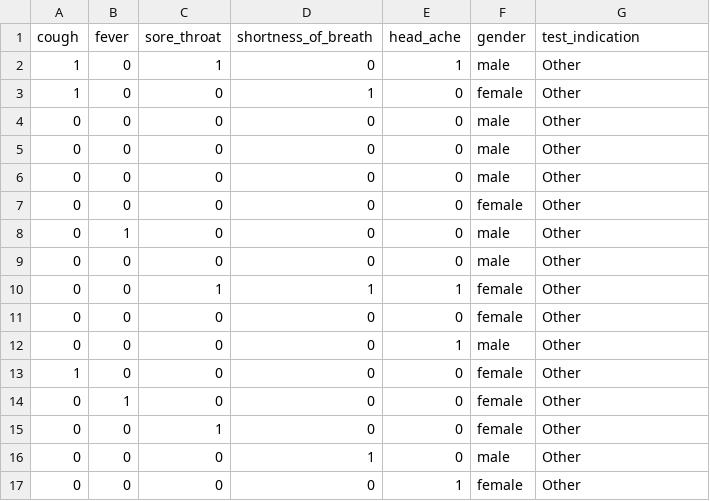
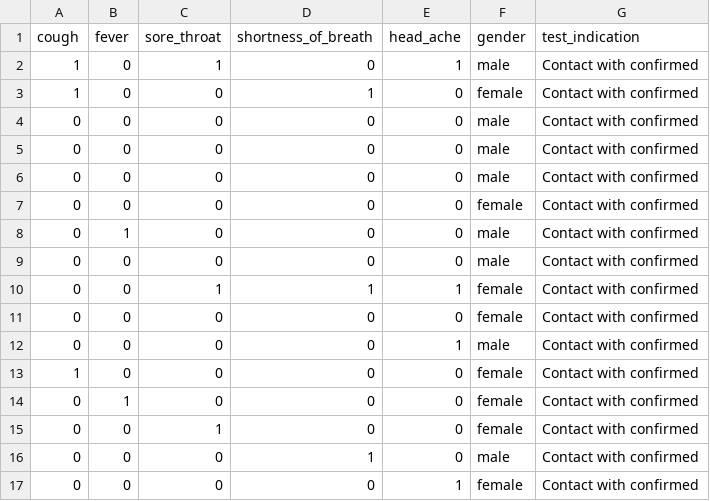
Before and after one commit to COS301-SE-2021/Rabbitania, a CSV file: AI/test.csv, drawn as a sheet.

```diff
--- a/AI/test.csv
+++ b/AI/test.csv
@@ -1,17 +1,17 @@
 cough,fever,sore_throat,shortness_of_breath,head_ache,gender,test_indication
-1,0,1,0,1,male,Other
-1,0,0,1,0,female,Other
-0,0,0,0,0,male,Other
-0,0,0,0,0,male,Other
-0,0,0,0,0,male,Other
-0,0,0,0,0,female,Other
-0,1,0,0,0,male,Other
-0,0,0,0,0,male,Other
-0,0,1,1,1,female,Other
-0,0,0,0,0,female,Other
-0,0,0,0,1,male,Other
-1,0,0,0,0,female,Other
-0,1,0,0,0,female,Other
-0,0,1,0,0,female,Other
-0,0,0,1,0,male,Other
-0,0,0,0,1,female,Other
+1,0,1,0,1,male,Contact with confirmed
+1,0,0,1,0,female,Contact with confirmed
+0,0,0,0,0,male,Contact with confirmed
+0,0,0,0,0,male,Contact with confirmed
+0,0,0,0,0,male,Contact with confirmed
+0,0,0,0,0,female,Contact with confirmed
+0,1,0,0,0,male,Contact with confirmed
+0,0,0,0,0,male,Contact with confirmed
+0,0,1,1,1,female,Contact with confirmed
+0,0,0,0,0,female,Contact with confirmed
+0,0,0,0,1,male,Contact with confirmed
+1,0,0,0,0,female,Contact with confirmed
+0,1,0,0,0,female,Contact with confirmed
+0,0,1,0,0,female,Contact with confirmed
+0,0,0,1,0,male,Contact with confirmed
+0,0,0,0,1,female,Contact with confirmed
```
Also changed, not shown: 5 other files.
